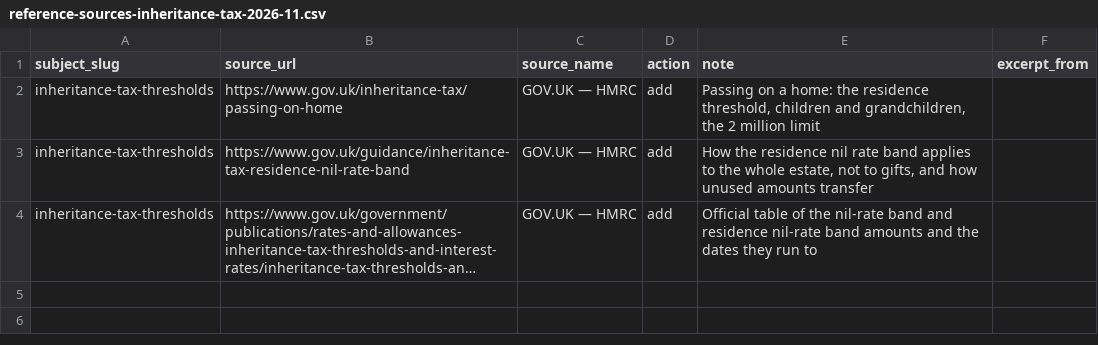
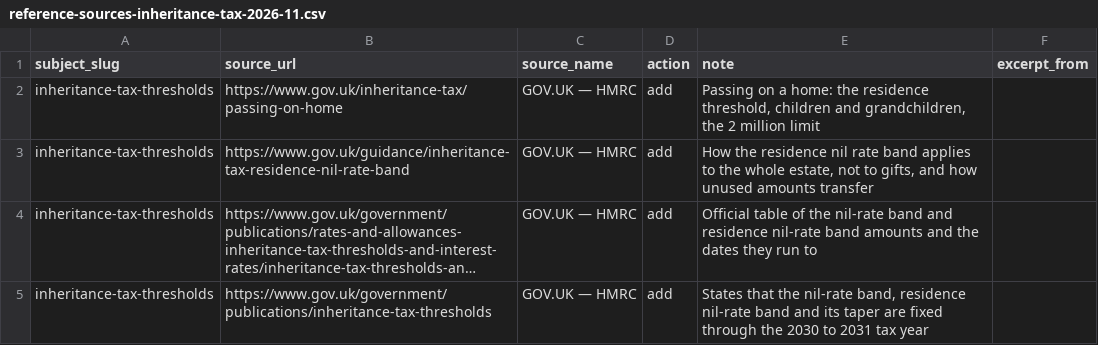
Before and after one commit to rray74/financefactlibrary-website, a CSV file: data/imports/reference-sources-inheritance-tax-2026-11.csv, drawn as a sheet; long unchanged cells end in …; the diff names each change by its address in the sheet, - before the commit and + after, or states it on an @@ line.

Commit message:
State that all three Inheritance Tax thresholds are held until 5 April 2031 and add the HMRC thresholds page as a reference source

```diff
--- a/data/imports/reference-sources-inheritance-tax-2026-11.csv
+++ b/data/imports/reference-sources-inheritance-tax-2026-11.csv
+row 5: inheritance-tax-thresholds | https://www.gov.uk/government/publications/inheritance-tax-thresholds | GOV.UK — HMRC | add | States that the nil-rate band, residence nil-rate band and its taper are fixed through the 2030 to 2031 tax year
```
Also changed, not shown: data/imports/page-text-GB-inheritance-tax-thresholds-2026-11-22.csv.
